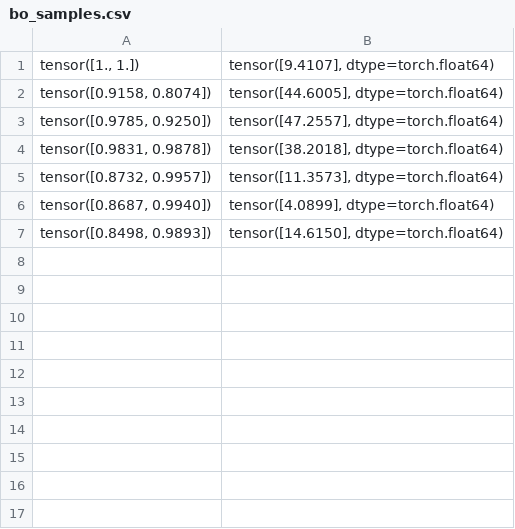
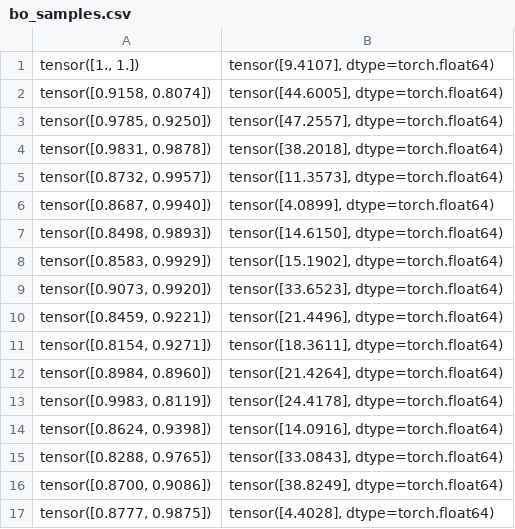
Before and after one commit to VincentMeilinger/la-mbda, a CSV file: plots/bo_samples.csv, drawn as a sheet.

Commit message:
plots 6-15

```diff
--- a/plots/bo_samples.csv
+++ b/plots/bo_samples.csv
@@ -7 +7,11 @@
 "tensor([0.8498, 0.9893])","tensor([14.6150], dtype=torch.float64)"
+"tensor([0.8583, 0.9929])","tensor([15.1902], dtype=torch.float64)"
+"tensor([0.9073, 0.9920])","tensor([33.6523], dtype=torch.float64)"
+"tensor([0.8459, 0.9221])","tensor([21.4496], dtype=torch.float64)"
+"tensor([0.8154, 0.9271])","tensor([18.3611], dtype=torch.float64)"
+"tensor([0.8984, 0.8960])","tensor([21.4264], dtype=torch.float64)"
+"tensor([0.9983, 0.8119])","tensor([24.4178], dtype=torch.float64)"
+"tensor([0.8624, 0.9398])","tensor([14.0916], dtype=torch.float64)"
+"tensor([0.8288, 0.9765])","tensor([33.0843], dtype=torch.float64)"
+"tensor([0.8700, 0.9086])","tensor([38.8249], dtype=torch.float64)"
+"tensor([0.8777, 0.9875])","tensor([4.4028], dtype=torch.float64)"
```
Also changed, not shown: 21 other files.
